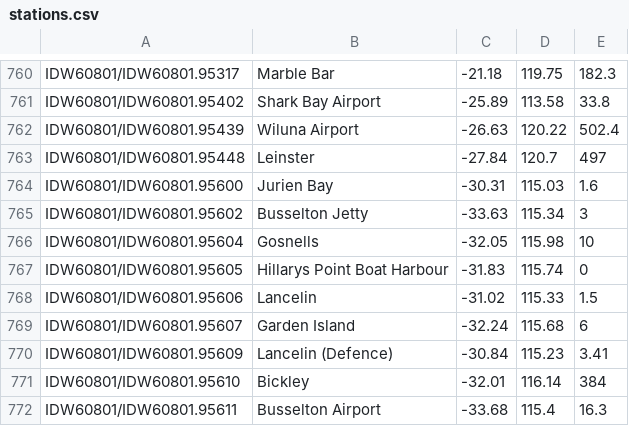
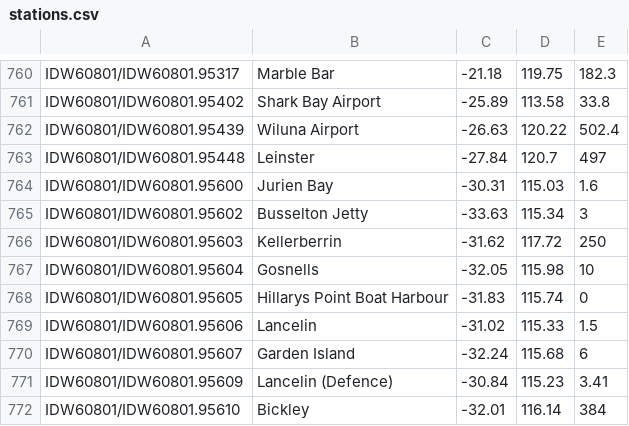
Before and after one commit to hamlet-framework/bom-feed, a CSV file: src/stations.csv, drawn as a sheet; only a part is shown, gaps mark what is left out; the shorter side is filled out with more unchanged rows; the diff names each change by its address in the sheet, - before the commit and + after, or states it on an @@ line.

Commit message:
one more station

```diff
--- a/src/stations.csv
+++ b/src/stations.csv
+row 766: IDW60801/IDW60801.95603 | Kellerberrin | -31.62 | 117.72 | 250
```
